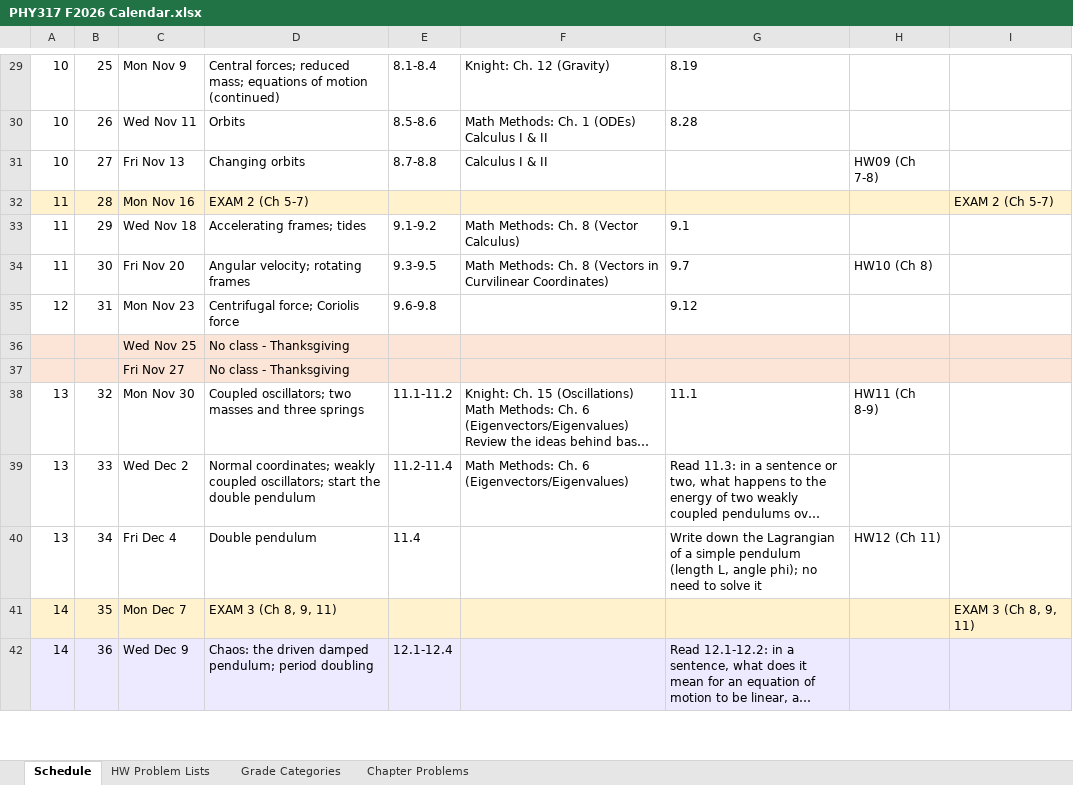
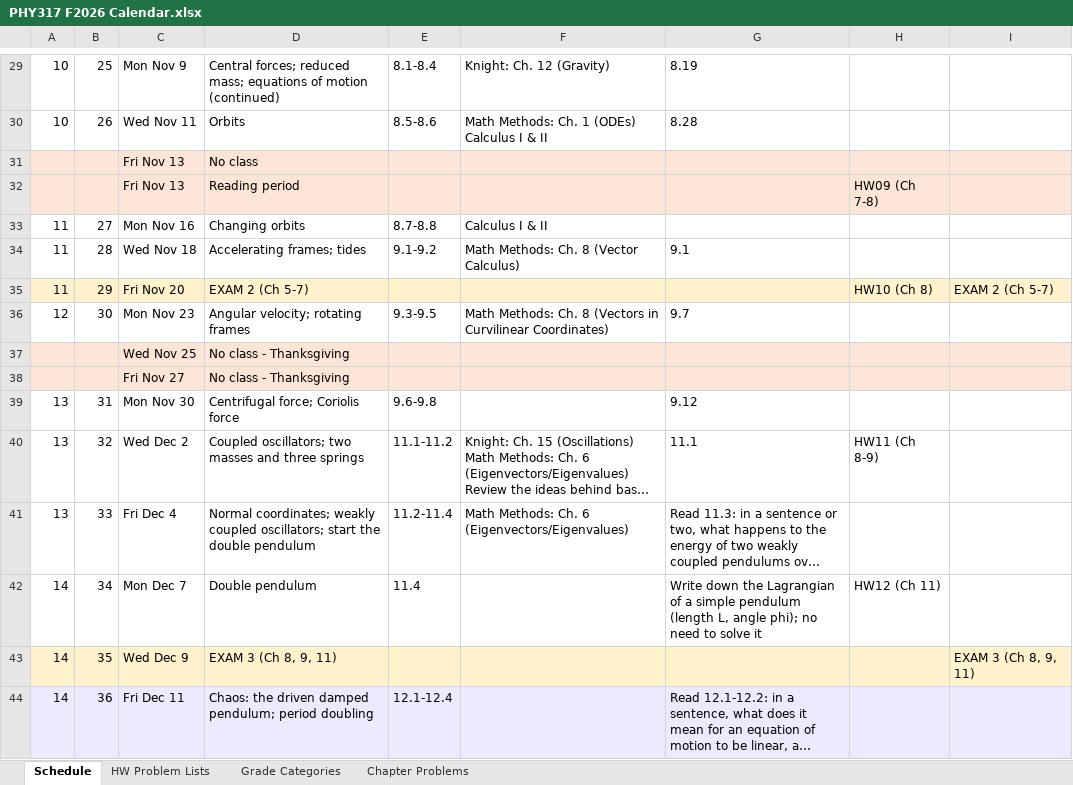
Before and after one commit to mglerner/ClassicalMechanics, an Excel workbook: SyllabusAndFirstDay/2026/PHY317 F2026 Calendar.xlsx, sheet Schedule, drawn as a sheet; only a part is shown, gaps mark what is left out; long unchanged cells end in …; values as stored, in another font and other column widths than the file's, no borders; removed rows and columns are numbered as before the commit, all else as after; the diff covers the shown part only; the diff names each change by its address in the sheet, - before the commit and + after, or states it on an @@ line.

```diff
--- a/SyllabusAndFirstDay/2026/PHY317 F2026 Calendar.xlsx (sheet Schedule)
+++ b/SyllabusAndFirstDay/2026/PHY317 F2026 Calendar.xlsx (sheet Schedule)
+row 31:  |  | Fri Nov 13 | No class
+row 32:  |  | Fri Nov 13 | Reading period |  |  |  | HW09 (Ch 7-8)
-A33: 10
+A33: 11
-C33: Fri Nov 13
+C33: Mon Nov 16
-H33: HW09 (Ch 7-8)
+H33: (empty)
-A34:I34 fill: #FFF2CC
+A34:I34 fill: none
-C34: Mon Nov 16
+C34: Wed Nov 18
-D34: EXAM 2 (Ch 5-7)
+D34: Accelerating frames; tides
-E34: (empty)
+E34: 9.1-9.2
-F34: (empty)
+F34: Math Methods: Ch. 8 (Vector Calculus)
-G34: (empty)
+G34: 9.1
-I34: EXAM 2 (Ch 5-7)
+I34: (empty)
-A35:I35 fill: none
+A35:I35 fill: #FFF2CC
-C35: Wed Nov 18
+C35: Fri Nov 20
-D35: Accelerating frames; tides
+D35: EXAM 2 (Ch 5-7)
-E35: 9.1-9.2
+E35: (empty)
-F35: Math Methods: Ch. 8 (Vector Calculus)
+F35: (empty)
-G35: 9.1
+G35: (empty)
-H35: (empty)
+H35: HW10 (Ch 8)
-I35: (empty)
+I35: EXAM 2 (Ch 5-7)
-A36: 11
+A36: 12
-C36: Fri Nov 20
+C36: Mon Nov 23
-H36: HW10 (Ch 8)
+H36: (empty)
-row 35: 12 | 31 | Mon Nov 23 | Centrifugal force; Coriolis force | 9.6-9.8 |  | 9.12
+row 39: 13 | 31 | Mon Nov 30 | Centrifugal force; Coriolis force | 9.6-9.8 |  | 9.12
-C40: Mon Nov 30
+C40: Wed Dec 2
-C41: Wed Dec 2
+C41: Fri Dec 4
-A42: 13
+A42: 14
-C42: Fri Dec 4
+C42: Mon Dec 7
-C43: Mon Dec 7
+C43: Wed Dec 9
-C44: Wed Dec 9
+C44: Fri Dec 11
```
Also changed, not shown: 1 removed row and 3 edited cells elsewhere in this sheet, sheet HW Problem Lists, 6 other files.
